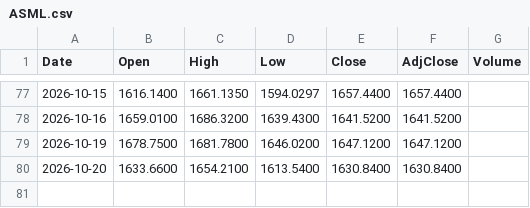
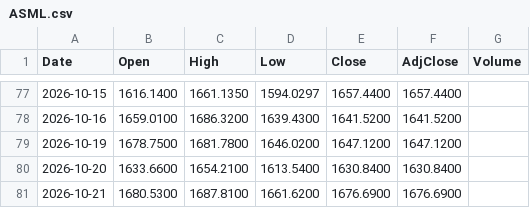
Before and after one commit to neobanana2000/Shourjo-Portfolio, a CSV file: data/ASML.csv, drawn as a sheet; only a part is shown, gaps mark what is left out; the diff names each change by its address in the sheet, - before the commit and + after, or states it on an @@ line.

```diff
--- a/data/ASML.csv
+++ b/data/ASML.csv
+row 81: 2026-10-21 | 1680.5300 | 1687.8100 | 1661.6200 | 1676.6900 | 1676.6900
```
Also changed, not shown: data/ACWI.csv, data/ATEYY.csv, 33 other files.
